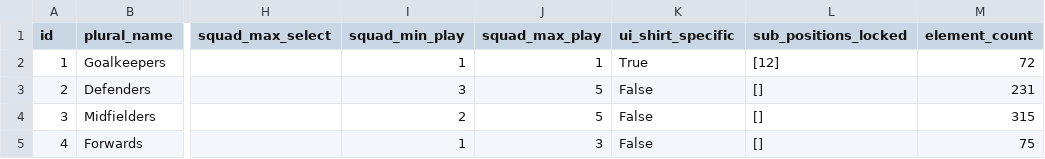
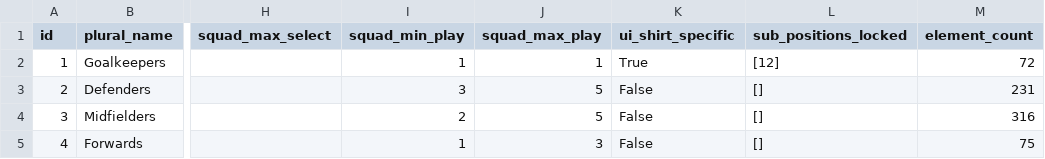
Before and after one commit to Theran500/fpl-data-automation, a CSV file: element_types.csv, drawn as a sheet; only a part is shown, gaps mark what is left out; the diff names each change by its address in the sheet, - before the commit and + after, or states it on an @@ line.

```diff
--- a/element_types.csv
+++ b/element_types.csv
-M4 (element_count): 315
+M4 (element_count): 316
```
Also changed, not shown: events.csv, players.csv.
